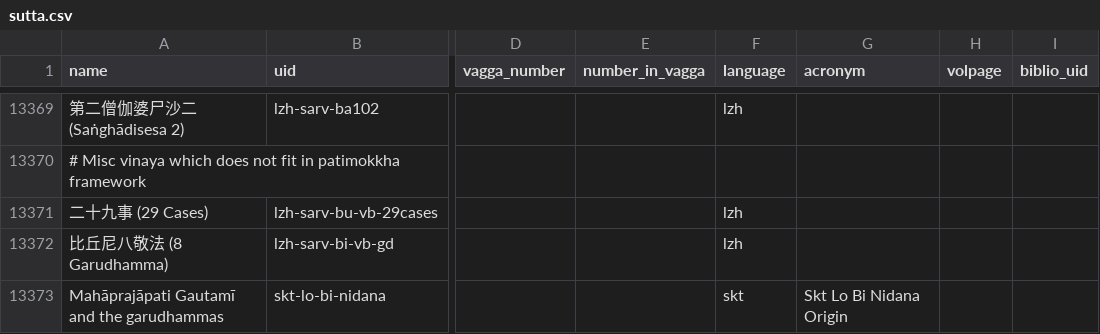
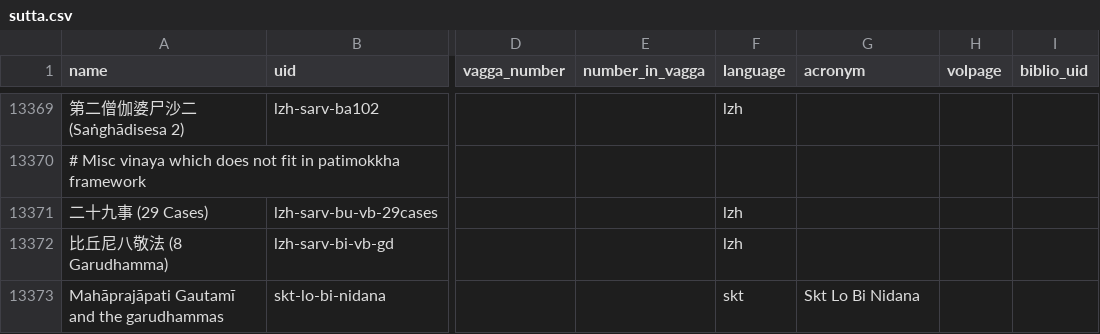
Before and after one commit to suttacentral/legacy-suttacentral-data, a CSV file: table/sutta.csv, drawn as a sheet; only a part is shown, gaps mark what is left out; the diff names each change by its address in the sheet, - before the commit and + after, or states it on an @@ line.

Commit message:
Nidana changes

```diff
--- a/table/sutta.csv
+++ b/table/sutta.csv
-G13373 (acronym): Skt Lo Bi Nidana Origin
+G13373 (acronym): Skt Lo Bi Nidana
```
Also changed, not shown: 1 other file.
